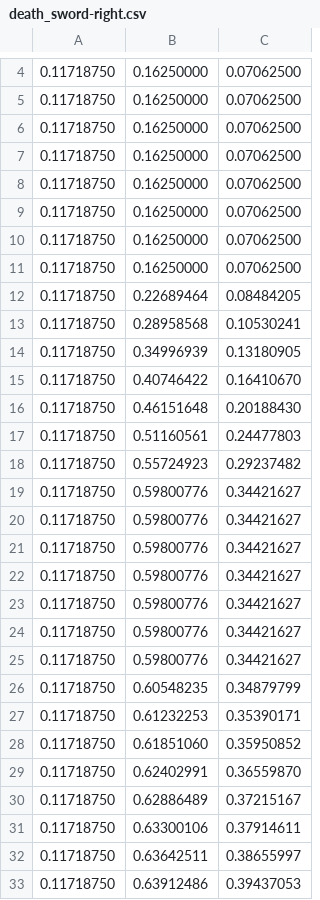
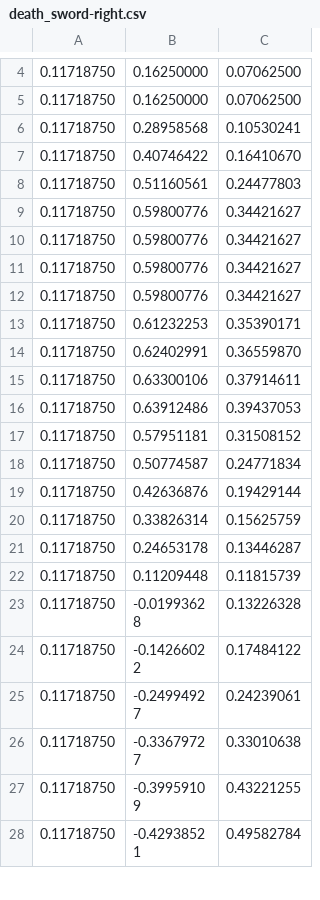
Before and after one commit to a-server-dev/motionRP, a CSV file: src/main/resources/bettermodel/death_sword-right.csv, drawn as a sheet; only a part is shown, gaps mark what is left out; the shorter side is filled out with more unchanged rows; the diff covers the shown part only; the diff names each change by its address in the sheet, - before the commit and + after, or states it on an @@ line.

```diff
--- a/src/main/resources/bettermodel/death_sword-right.csv
+++ b/src/main/resources/bettermodel/death_sword-right.csv
-row 6: 0.11718750 | 0.16250000 | 0.07062500
-row 7: 0.11718750 | 0.16250000 | 0.07062500
-row 8: 0.11718750 | 0.16250000 | 0.07062500
-row 9: 0.11718750 | 0.16250000 | 0.07062500
-row 10: 0.11718750 | 0.16250000 | 0.07062500
-row 11: 0.11718750 | 0.16250000 | 0.07062500
-row 12: 0.11718750 | 0.22689464 | 0.08484205
-row 14: 0.11718750 | 0.34996939 | 0.13180905
-row 16: 0.11718750 | 0.46151648 | 0.20188430
-row 18: 0.11718750 | 0.55724923 | 0.29237482
-row 23: 0.11718750 | 0.59800776 | 0.34421627
-row 24: 0.11718750 | 0.59800776 | 0.34421627
-row 25: 0.11718750 | 0.59800776 | 0.34421627
-row 26: 0.11718750 | 0.60548235 | 0.34879799
-row 28: 0.11718750 | 0.61851060 | 0.35950852
-row 30: 0.11718750 | 0.62886489 | 0.37215167
-row 32: 0.11718750 | 0.63642511 | 0.38655997
```
Also changed, not shown: 22 removed rows elsewhere in this file, src/main/resources/bettermodel/death_sword-hip.csv, src/main/resources/bettermodel/death_sword-knife.csv, 21 other files.
